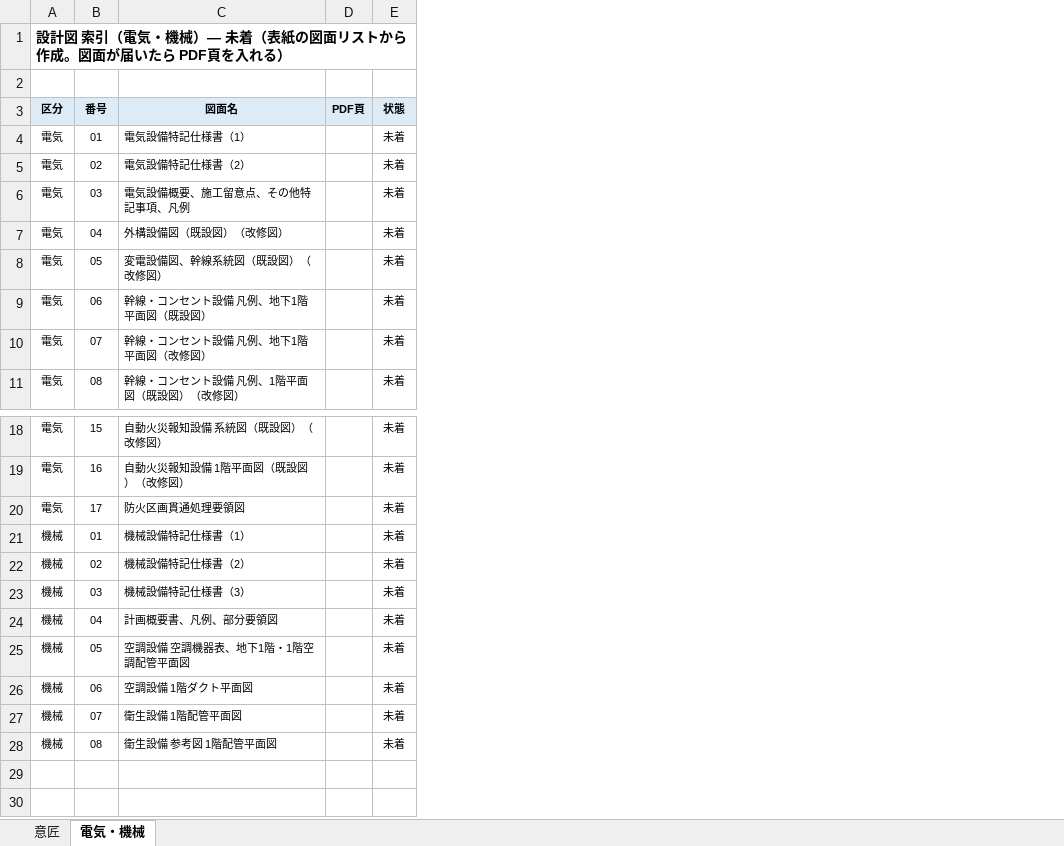
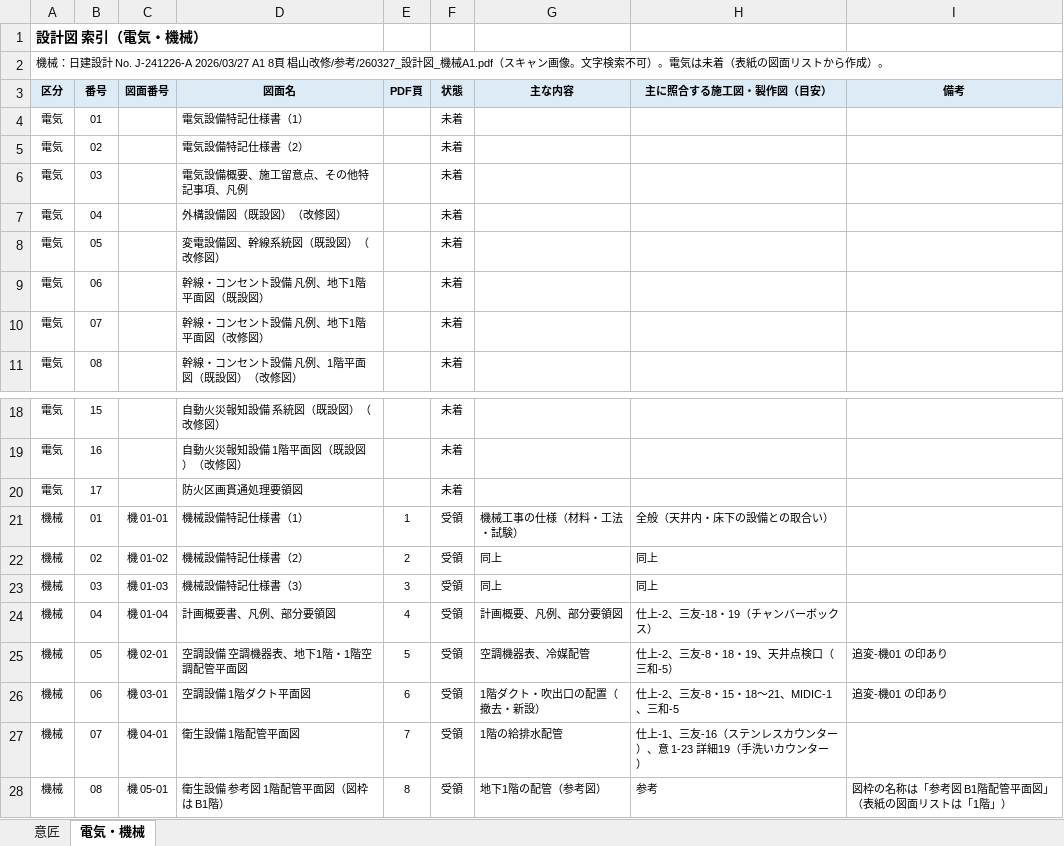
Before and after one commit to tutomukoyama1026-cpu/test-repo, an Excel workbook: 椙山改修/チェック/設計図_索引.xlsx, sheet 電気・機械, drawn as a sheet; only a part is shown, gaps mark what is left out; values as stored, in another font and other column widths than the file's, no borders; removed rows and columns are numbered as before the commit, all else as after; the diff names each change by its address in the sheet, - before the commit and + after, or states it on an @@ line.

```diff
--- a/椙山改修/チェック/設計図_索引.xlsx (sheet 電気・機械)
+++ b/椙山改修/チェック/設計図_索引.xlsx (sheet 電気・機械)
+column C (図面番号), rows 21-27: 機 01-01 | 機 01-02 | 機 01-03 | 機 01-04 | 機 02-01 | 機 03-01 | 機 04-01
+column G (主な内容), rows 21-27: 機械工事の仕様（材料・工法・試験） | 同上 | 同上 | 計画概要、凡例、部分要領図 | 空調機器表、冷媒配管 | 1階ダクト・吹出口の配置（撤去・新設） | 1階の給排水配管
+column H (主に照合する施工図・製作図（目安）), rows 21-27: 全般（天井内・床下の設備との取合い） | 同上 | 同上 | 仕上-2、三友-18・19（チャンバーボックス） | 仕上-2、三友-8・18・19、天井点検口（三和-5） | 仕上-2、三友-8・15・18〜21、MIDIC-1、三和-5 | 仕上-1、三友-16（ステンレスカウンター）、意 1-23 詳細19（手洗いカウンター）
+column I (備考), rows 25-26: 追変-機01 の印あり | 追変-機01 の印あり
-A1 (区分): 設計図 索引（電気・機械）— 未着（表紙の図面リストから作成。図面が届いたら PDF頁を入れる）
+A1 (区分): 設計図 索引（電気・機械）
-A2 (区分): (empty)
+A2 (区分): 機械：日建設計 No. J-241226-A 2026/03/27 A1 8頁 椙山改修/参考/260327_設計図_機械A1.pdf（スキャン画像。文字検索不可）。電気は未着（表紙の図面リストから作成）。
-E21 (PDF頁): (empty)
+E21 (PDF頁): 1
-F21:F27 (状態): 未着
+F21:F27 (状態): 受領
-E22 (PDF頁): (empty)
+E22 (PDF頁): 2
-E23 (PDF頁): (empty)
+E23 (PDF頁): 3
-E24 (PDF頁): (empty)
+E24 (PDF頁): 4
-E25 (PDF頁): (empty)
+E25 (PDF頁): 5
-E26 (PDF頁): (empty)
+E26 (PDF頁): 6
-E27 (PDF頁): (empty)
+E27 (PDF頁): 7
-row 28: 機械 | 08 | 衛生設備 参考図 1階配管平面図 |  | 未着
+row 28: 機械 | 08 | 機 05-01 | 衛生設備 参考図 1階配管平面図（図枠は B1階） | 8 | 受領 | 地下1階の配管（参考図） | 参考 | 図枠の名称は「参考図 B1階配管平面図」（表紙の図面リストは「1階」）
```
Also changed, not shown: sheet 意匠, 2 other files.
